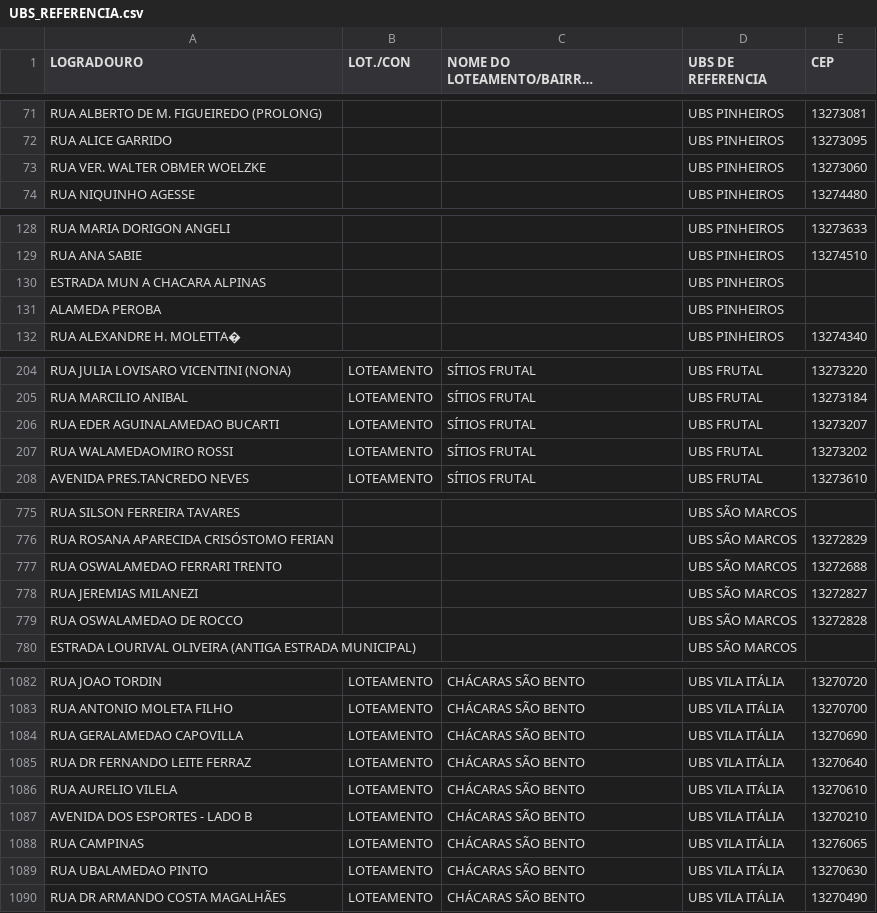
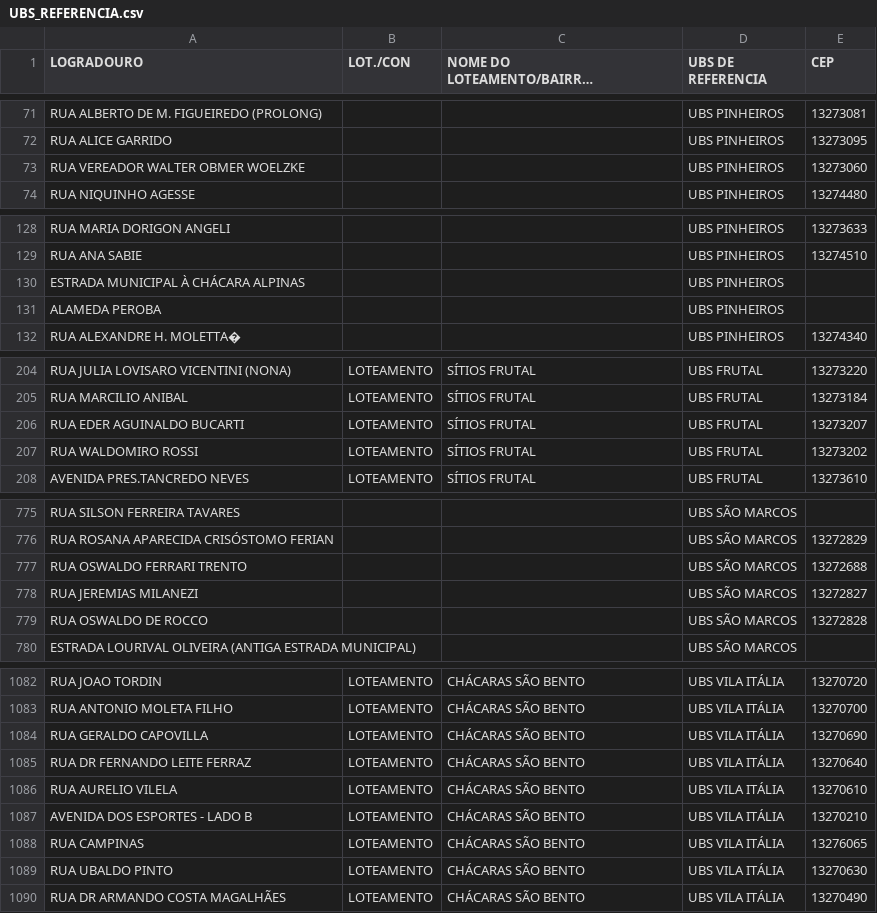
Before and after one commit to victormontagnoli-cpu/UNIDADES_SAUDE_PMV, a CSV file: UBS_REFERENCIA.csv, drawn as a sheet; only a part is shown, gaps mark what is left out; long unchanged cells end in …; the diff covers the shown part only.

Commit message:
Update UBS_REFERENCIA.csv

```diff
--- a/UBS_REFERENCIA.csv
+++ b/UBS_REFERENCIA.csv
@@ -72,3 +72,3 @@ RUA ALBERTO DE M. FIGUEIREDO (PROLONG),,,UBS PINHEIROS,13273081
 RUA ALICE GARRIDO,,,UBS PINHEIROS,13273095
-RUA VER. WALTER OBMER WOELZKE,,,UBS PINHEIROS,13273060
+RUA VEREADOR WALTER OBMER WOELZKE,,,UBS PINHEIROS,13273060
 RUA NIQUINHO AGESSE,,,UBS PINHEIROS,13274480
@@ -129,3 +129,3 @@ RUA MARIA DORIGON ANGELI,,,UBS PINHEIROS,13273633
 RUA ANA SABIE,,,UBS PINHEIROS,13274510
-ESTRADA MUN A CHACARA ALPINAS,,,UBS PINHEIROS,
+ESTRADA MUNICIPAL À CHÁCARA ALPINAS,,,UBS PINHEIROS,
 ALAMEDA PEROBA,,,UBS PINHEIROS,
@@ -205,4 +205,4 @@ RUA JULIA LOVISARO VICENTINI (NONA),LOTEAMENTO,SÍTIOS FRUTAL,UBS FRUTAL,1327322
 RUA MARCILIO ANIBAL,LOTEAMENTO,SÍTIOS FRUTAL,UBS FRUTAL,13273184
-RUA EDER AGUINALAMEDAO BUCARTI,LOTEAMENTO,SÍTIOS FRUTAL,UBS FRUTAL,13273207
-RUA WALAMEDAOMIRO ROSSI,LOTEAMENTO,SÍTIOS FRUTAL,UBS FRUTAL,13273202
+RUA EDER AGUINALDO BUCARTI,LOTEAMENTO,SÍTIOS FRUTAL,UBS FRUTAL,13273207
+RUA WALDOMIRO ROSSI,LOTEAMENTO,SÍTIOS FRUTAL,UBS FRUTAL,13273202
 AVENIDA PRES.TANCREDO NEVES,LOTEAMENTO,SÍTIOS FRUTAL,UBS FRUTAL,13273610
@@ -776,5 +776,5 @@ RUA SILSON FERREIRA TAVARES,,,UBS SÃO MARCOS,
 RUA ROSANA APARECIDA CRISÓSTOMO FERIAN,,,UBS SÃO MARCOS,13272829
-RUA OSWALAMEDAO FERRARI TRENTO,,,UBS SÃO MARCOS,13272688
+RUA OSWALDO FERRARI TRENTO,,,UBS SÃO MARCOS,13272688
 RUA JEREMIAS MILANEZI,,,UBS SÃO MARCOS,13272827
-RUA OSWALAMEDAO DE ROCCO,,,UBS SÃO MARCOS,13272828
+RUA OSWALDO DE ROCCO,,,UBS SÃO MARCOS,13272828
 ESTRADA LOURIVAL OLIVEIRA (ANTIGA ESTRADA MUNICIPAL),,,UBS SÃO MARCOS,
@@ -1083,3 +1083,3 @@ RUA JOAO TORDIN,LOTEAMENTO,CHÁCARAS SÃO BENTO,UBS VILA ITÁLIA,13270720
 RUA ANTONIO MOLETA FILHO,LOTEAMENTO,CHÁCARAS SÃO BENTO,UBS VILA ITÁLIA,13270700
-RUA GERALAMEDAO CAPOVILLA,LOTEAMENTO,CHÁCARAS SÃO BENTO,UBS VILA ITÁLIA,13270690
+RUA GERALDO CAPOVILLA,LOTEAMENTO,CHÁCARAS SÃO BENTO,UBS VILA ITÁLIA,13270690
 RUA DR FERNANDO LEITE FERRAZ,LOTEAMENTO,CHÁCARAS SÃO BENTO,UBS VILA ITÁLIA,13270640
@@ -1088,3 +1088,3 @@ AVENIDA DOS ESPORTES - LADO B,LOTEAMENTO,CHÁCARAS SÃO BENTO,UBS VILA ITÁLIA,1
 RUA CAMPINAS,LOTEAMENTO,CHÁCARAS SÃO BENTO,UBS VILA ITÁLIA,13276065
-RUA UBALAMEDAO PINTO,LOTEAMENTO,CHÁCARAS SÃO BENTO,UBS VILA ITÁLIA,13270630
+RUA UBALDO PINTO,LOTEAMENTO,CHÁCARAS SÃO BENTO,UBS VILA ITÁLIA,13270630
 RUA DR ARMANDO COSTA MAGALHÃES,LOTEAMENTO,CHÁCARAS SÃO BENTO,UBS VILA ITÁLIA,13270490
```
Also changed, not shown: 17 edited cells elsewhere in this file.
